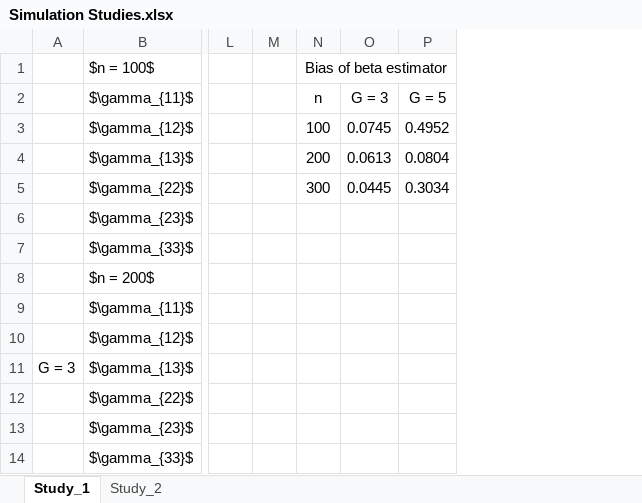
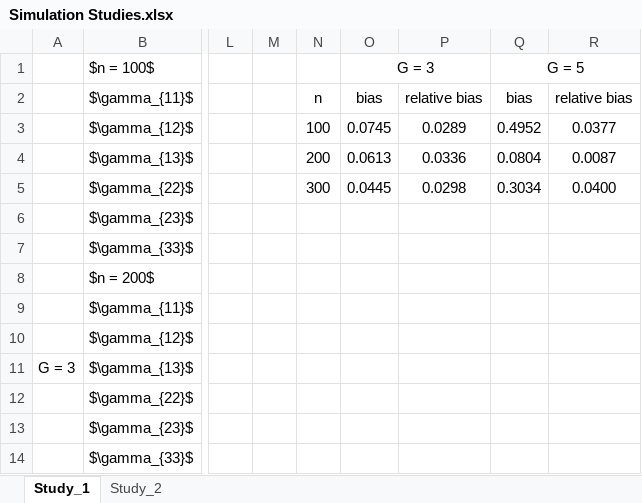
Before and after one commit to yiorfun/MAUD, an Excel workbook: SECTION SIMULATION STUDIES/Simulation Studies.xlsx, sheet Study_1, drawn as a sheet; only a part is shown, gaps mark what is left out; values as stored, in another font and other column widths than the file's, no borders; removed rows and columns are numbered as before the commit, all else as after; the diff names each change by its address in the sheet, - before the commit and + after, or states it on an @@ line.

```diff
--- a/SECTION SIMULATION STUDIES/Simulation Studies.xlsx (sheet Study_1)
+++ b/SECTION SIMULATION STUDIES/Simulation Studies.xlsx (sheet Study_1)
+column P, rows 2-5: relative bias | 0.0289 | 0.0336 | 0.0298
+column R, rows 2-5: relative bias | 0.0377 | 0.0087 | 0.0400
-N1: Bias of beta estimator
+N1: (empty)
-N1:P1 merged
-O1: (empty)
+O1: G = 3
+O1:P1 merged
-Q1: (empty)
+Q1: G = 5
+Q1:R1 merged
-O2 (G = 3): G = 3
+O2 (G = 3): bias
-Q2 (G = 5): G = 5
+Q2 (G = 5): bias
```
Also changed, not shown: 3 other files.
